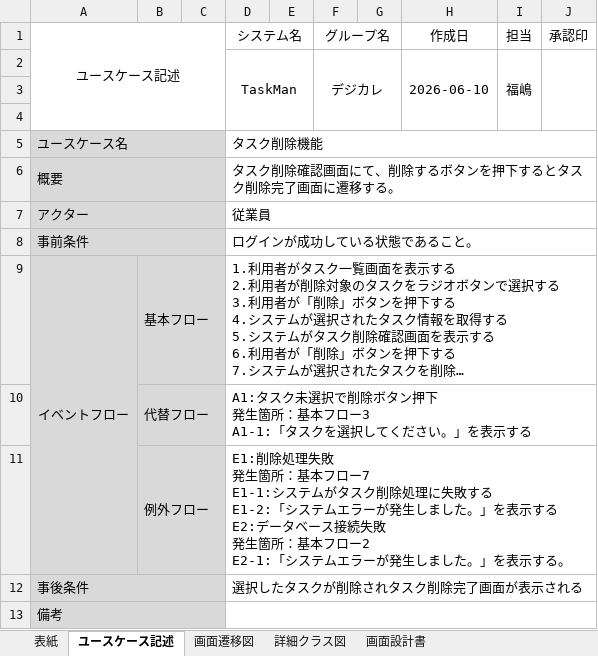
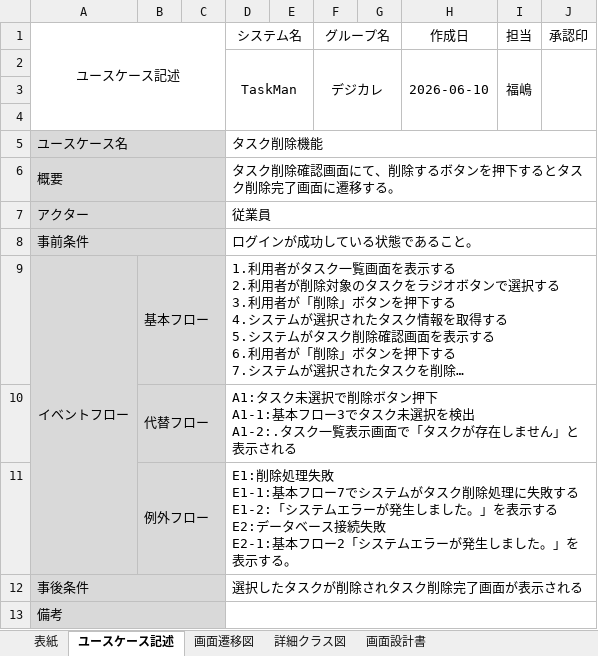
Before and after one commit to comsize-seiyama/TaskMan, an Excel workbook: document/タスク削除画面_ユースケース.xlsx, sheet ユースケース記述, drawn as a sheet; long unchanged cells end in …; values as stored, in another font and other column widths than the file's, no borders; ↵ is a line break in a cell; the diff names each change by its address in the sheet, - before the commit and + after, or states it on an @@ line.

Commit message:
一覧表示機能_詳細設計書の編集、タスク削除画面ユースケースの編集、TaskDAOにメソッド追加

```diff
--- a/document/タスク削除画面_ユースケース.xlsx (sheet ユースケース記述)
+++ b/document/タスク削除画面_ユースケース.xlsx (sheet ユースケース記述)
-D10 (システム名): …ン押下 ↵ 発生箇所：基本フロー3 ↵ A1-1:「タスクを選択してください。」を表示する
+D10 (システム名): …ン押下 ↵ A1-1:基本フロー3でタスク未選択を検出 ↵ A1-2:.タスク一覧表示画面で「タスクが存在しません」と表示される
-D11 (システム名): …理失敗 ↵ 発生箇所：基本フロー7 ↵ E1-1:システムがタスク削除処理に失敗する ↵ E1-2:「システムエラーが発生しました。」を表示する ↵ E2:データベース接続失敗 ↵ 発生箇所：基本フロー2 ↵ E2-1:「システ…
+D11 (システム名): …理失敗 ↵ E1-1:基本フロー7でシステムがタスク削除処理に失敗する ↵ E1-2:「システムエラーが発生しました。」を表示する ↵ E2:データベース接続失敗 ↵ E2-1:基本フロー2「システ…
```
Also changed, not shown: 2 other files.
